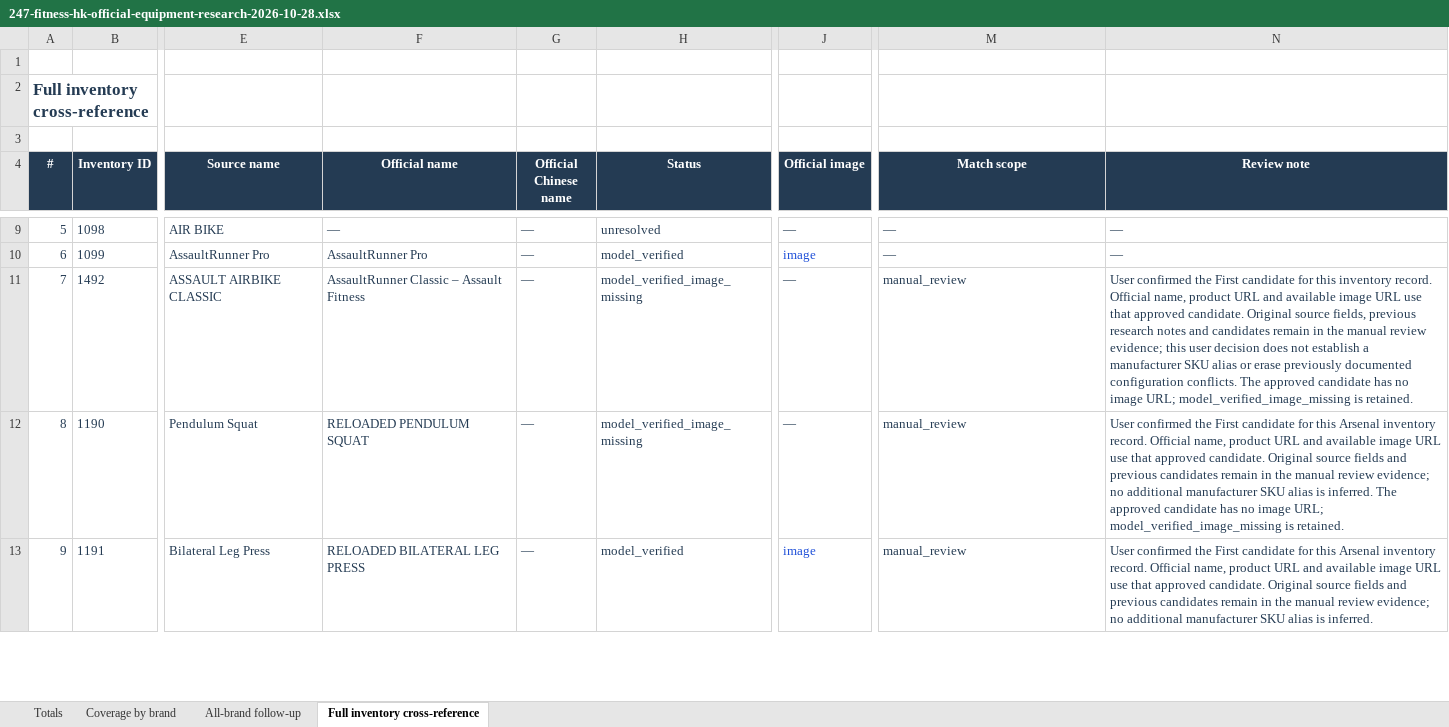
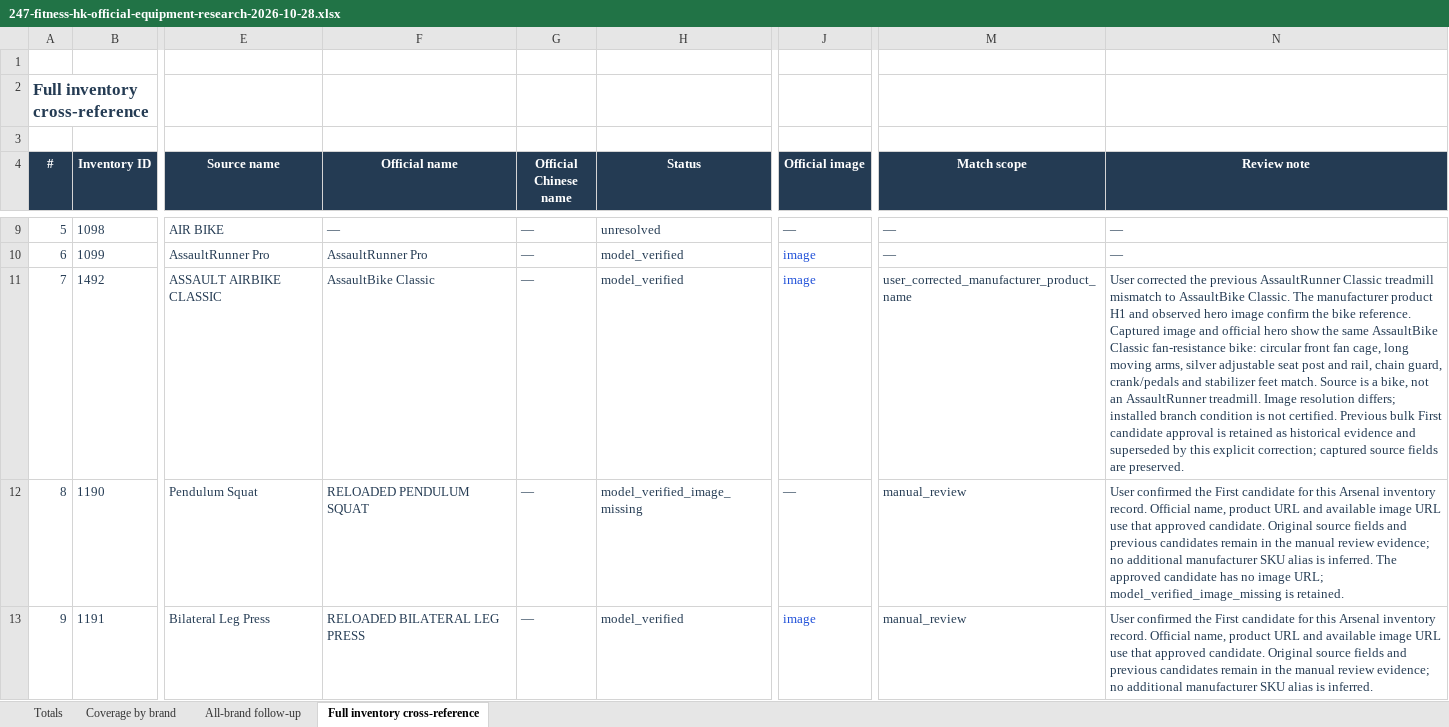
Before and after one commit to roden0609/gymory, an Excel workbook: docs/data/247-fitness-hk-official-equipment-research-2026-10-28.xlsx, sheet Full inventory cross-reference, drawn as a sheet; only a part is shown, gaps mark what is left out; values as stored, in another font and other column widths than the file's, no borders; table styles not drawn; the diff names each change by its address in the sheet, - before the commit and + after, or states it on an @@ line.

Commit message:
fix(data): correct inventory 1492 to AssaultBike Classic
- replace the incorrect AssaultRunner product reference
- add the verified official bike image and set model_verified
- preserve the superseded approval history during regeneration
- synchronize catalog, evidence, Markdown and Excel reports
- add regression coverage for explicit product corrections

```diff
--- a/docs/data/247-fitness-hk-official-equipment-research-2026-10-28.xlsx (sheet Full inventory cross-reference)
+++ b/docs/data/247-fitness-hk-official-equipment-research-2026-10-28.xlsx (sheet Full inventory cross-reference)
-F11 (Official name): AssaultRunner Classic – Assault Fitness
+F11 (Official name): AssaultBike Classic
-H11 (Status): model_verified_image_missing
+H11 (Status): model_verified
-J11 (Official image): —
+J11 (Official image): image
-J11 text colour: #243B53
+J11 text colour: #1D4ED8
-M11 (Match scope): manual_review
+M11 (Match scope): user_corrected_manufacturer_product_name
-N11 (Review note): User confirmed the First candidate for this inventory record. Official name, product URL and available image URL use that approved candidate. Original source fields, previous research notes and candidates remain in the manual review evidence; this user decision does not establish a manufacturer SKU alias or erase previously documented configuration conflicts. The approved candidate has no image URL; model_verified_image_missing is retained.
+N11 (Review note): User corrected the previous AssaultRunner Classic treadmill mismatch to AssaultBike Classic. The manufacturer product H1 and observed hero image confirm the bike reference. Captured image and official hero show the same AssaultBike Classic fan-resistance bike: circular front fan cage, long moving arms, silver adjustable seat post and rail, chain guard, crank/pedals and stabilizer feet match. Source is a bike, not an AssaultRunner treadmill. Image resolution differs; installed branch condition is not certified. Previous bulk First candidate approval is retained as historical evidence and superseded by this explicit correction; captured source fields are preserved.
```
Also changed, not shown: sheet Totals, sheet Coverage by brand, 5 other files.
